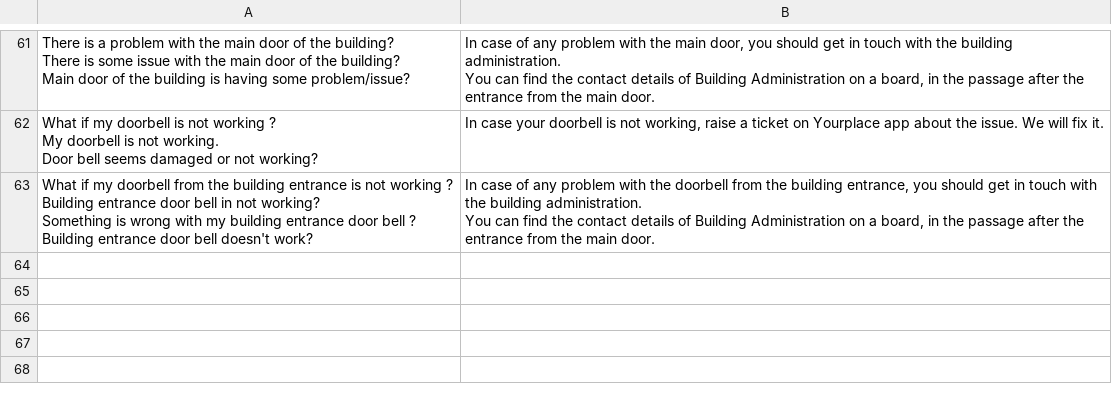
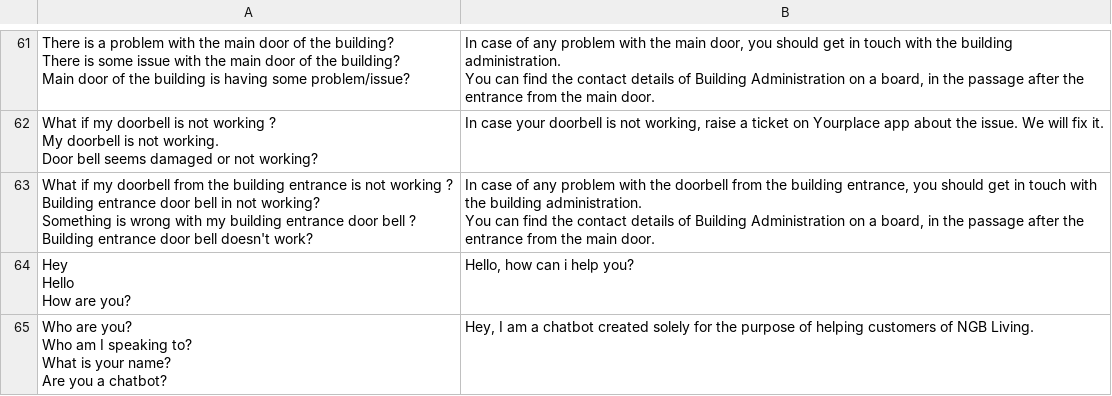
Before and after one commit to LateNight01s/ngbliving_chatbot, a CSV file: backend/ngb_data.csv, drawn as a sheet; only a part is shown, gaps mark what is left out.

```diff
--- a/backend/ngb_data.csv
+++ b/backend/ngb_data.csv
@@ -200 +200,8 @@ Building entrance door bell doesn't work?","In case of any problem with the door
 You can find the contact details  of Building Administration on a board, in the passage after the entrance from the main door."
+"Hey
+Hello
+How are you?","Hello, how can i help you?"
+"Who are you?
+Who am I speaking to?
+What is your name?
+Are you a chatbot?","Hey, I am a chatbot created solely for the purpose of helping customers of NGB Living."
```
Also changed, not shown: 5 other files.
